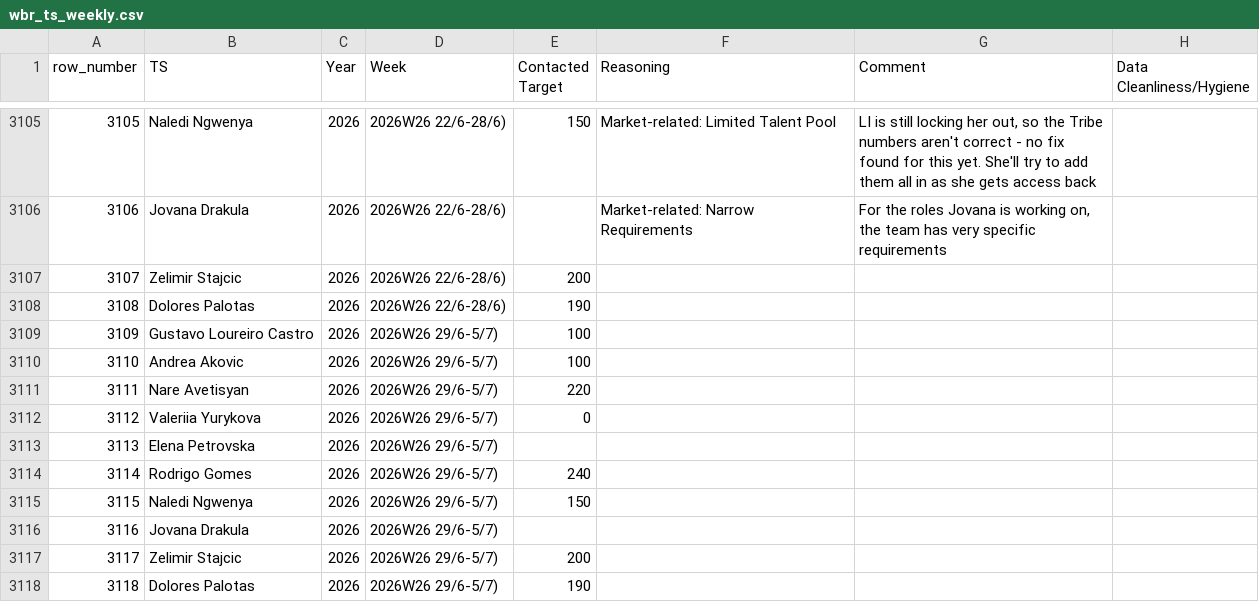
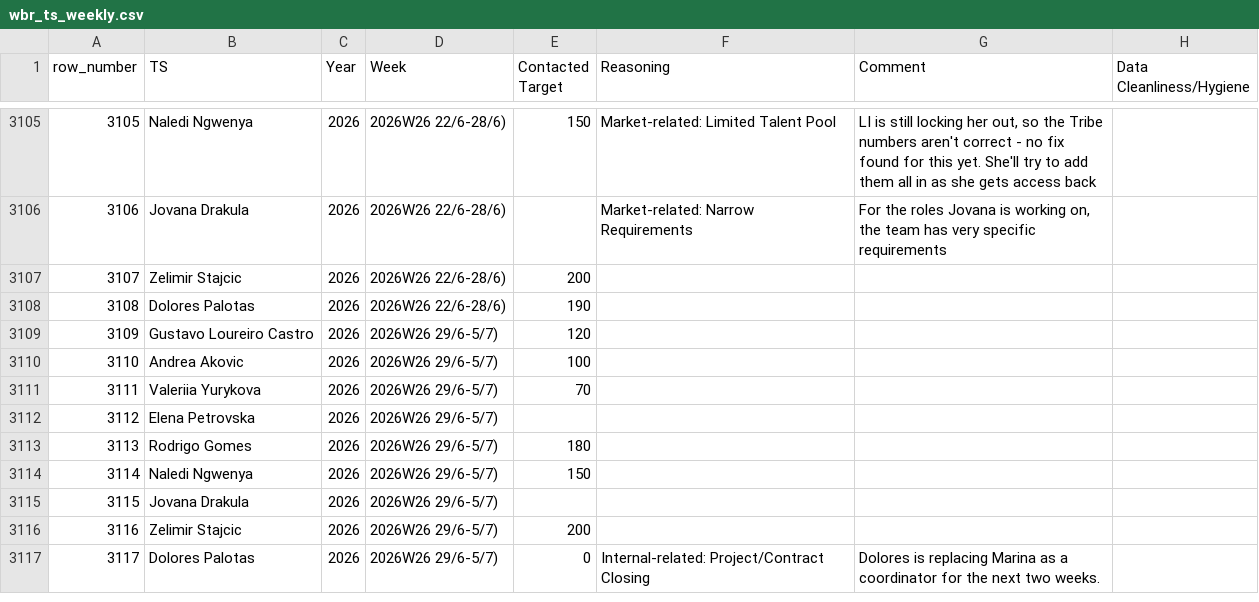
Before and after one commit to bark8922/tribe-recruiting, a CSV file: wbr_static/wbr_ts_weekly.csv, drawn as a sheet; only a part is shown, gaps mark what is left out; removed rows and columns are numbered as before the commit, all else as after; the diff names each change by its address in the sheet, - before the commit and + after, or states it on an @@ line.

Commit message:
chore: sync TS Weekly 2026-07-02

```diff
--- a/wbr_static/wbr_ts_weekly.csv
+++ b/wbr_static/wbr_ts_weekly.csv
-E3109 (Contacted Target): 100
+E3109 (Contacted Target): 120
-row 3111: 3111 | Nare Avetisyan | 2026 | 2026W26 29/6-5/7) | 220
@@ column A (row_number) renumbered from row 3111 down @@
-E3111 (Contacted Target): 0
+E3111 (Contacted Target): 70
-E3113 (Contacted Target): 240
+E3113 (Contacted Target): 180
-E3117 (Contacted Target): 190
+E3117 (Contacted Target): 0
-F3117 (Reasoning): (empty)
+F3117 (Reasoning): Internal-related: Project/Contract Closing
-G3117 (Comment): (empty)
+G3117 (Comment): Dolores is replacing Marina as a coordinator for the next two weeks.
```
